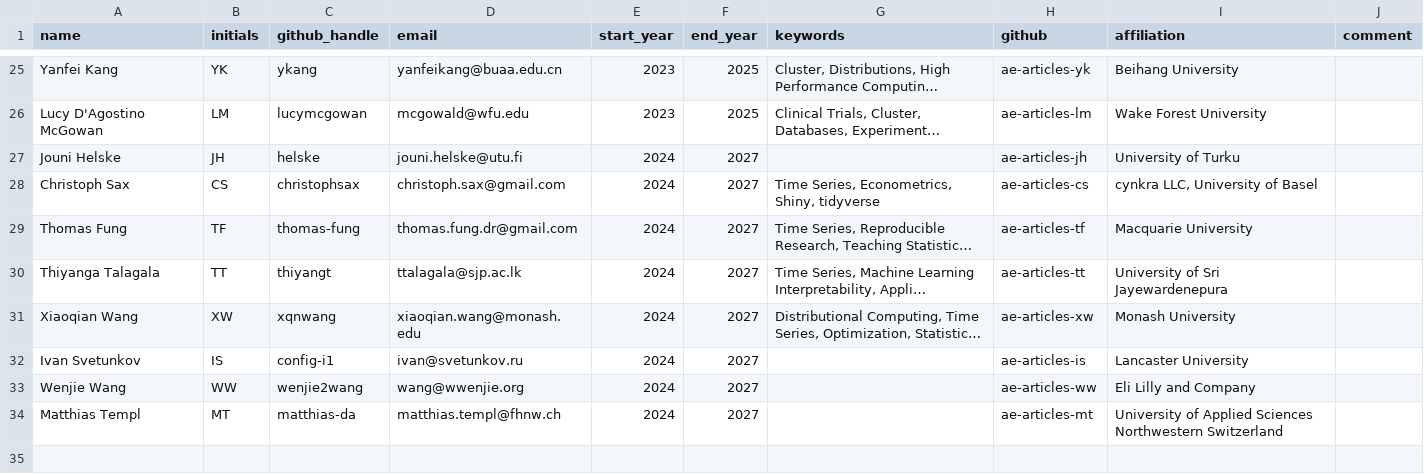
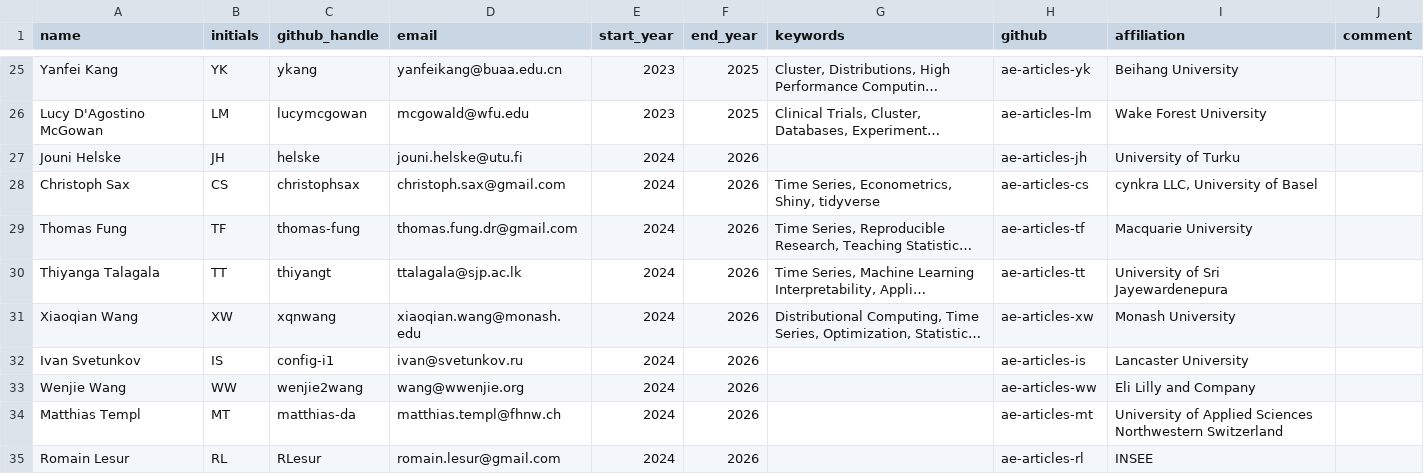
Before and after one commit to rjournal/rj, a CSV file: inst/associate-editors.csv, drawn as a sheet; only a part is shown, gaps mark what is left out; long unchanged cells end in …; the diff names each change by its address in the sheet, - before the commit and + after, or states it on an @@ line.

Commit message:
Added Romain Lesur

```diff
--- a/inst/associate-editors.csv
+++ b/inst/associate-editors.csv
-F27:F34 (end_year): 2027
+F27:F34 (end_year): 2026
+row 35: Romain Lesur | RL | RLesur | romain.lesur@gmail.com | 2024 | 2026 |  | ae-articles-rl | INSEE
```
